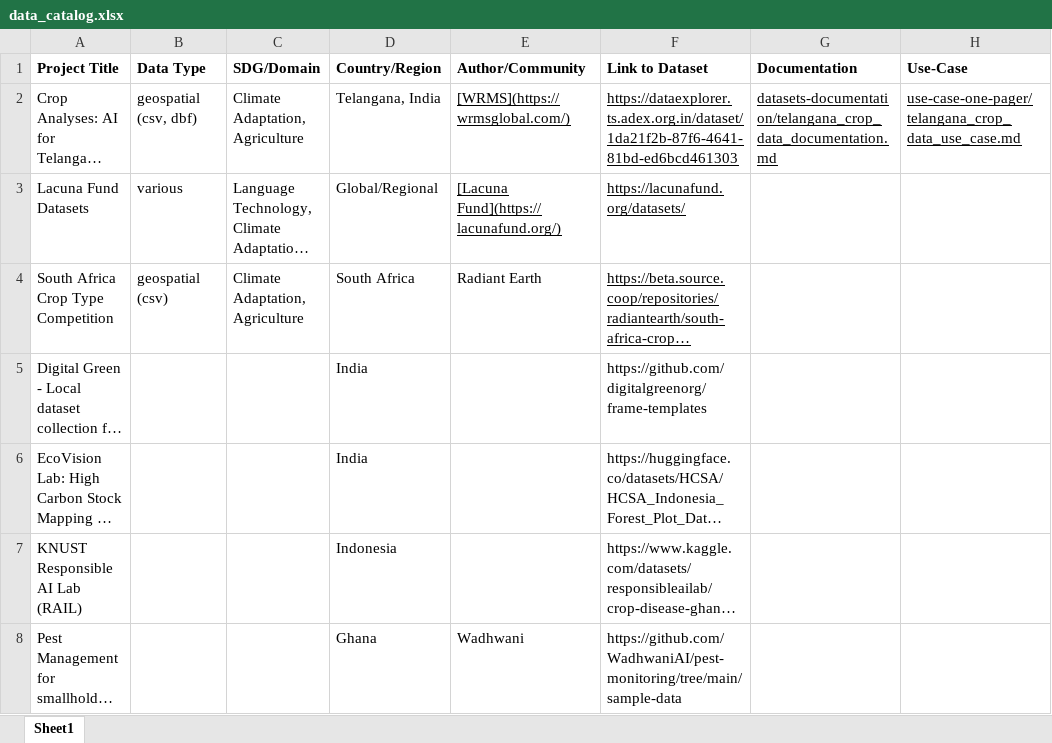
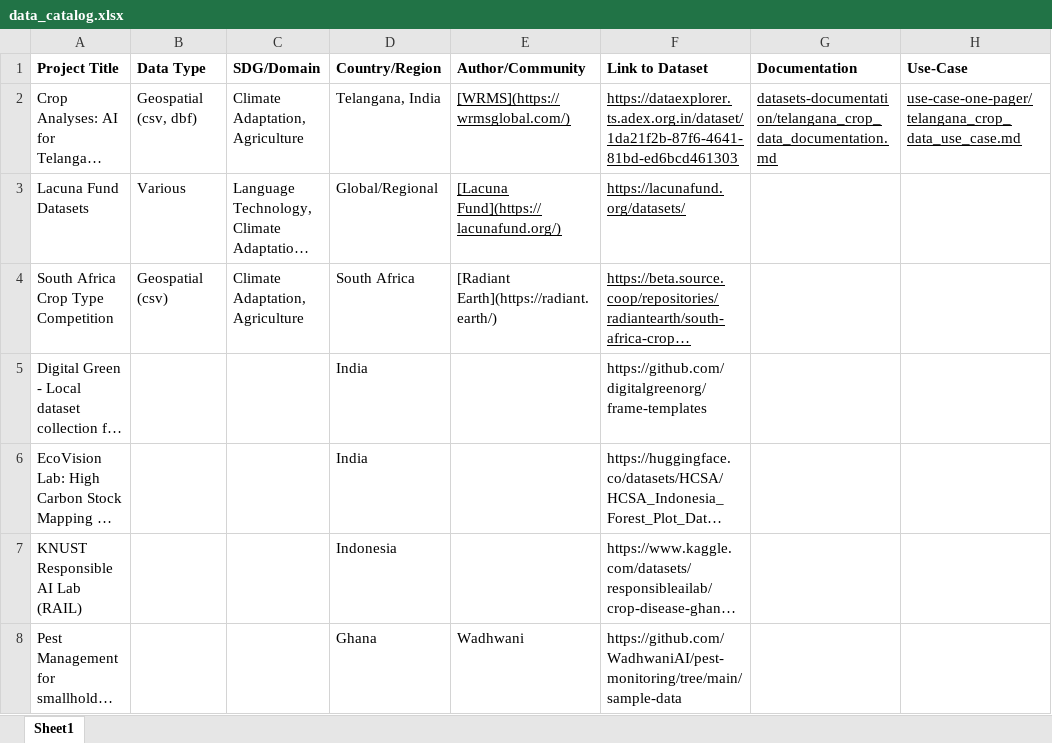
Before and after one commit to Fair-Forward/datasets, an Excel workbook: docs/data_catalog.xlsx, sheet Sheet1, drawn as a sheet; only a part is shown; long unchanged cells end in …; values as stored, in another font and other column widths than the file's, no borders; the diff names each change by its address in the sheet, - before the commit and + after, or states it on an @@ line.

```diff
--- a/docs/data_catalog.xlsx (sheet Sheet1)
+++ b/docs/data_catalog.xlsx (sheet Sheet1)
-B2 (Data Type): geospatial (csv, dbf)
+B2 (Data Type): Geospatial (csv, dbf)
-B3 (Data Type): various
+B3 (Data Type): Various
-B4 (Data Type): geospatial (csv)
+B4 (Data Type): Geospatial (csv)
-E4 (Author/Community): Radiant Earth
+E4 (Author/Community): [Radiant Earth](https://radiant.earth/)
```
Also changed, not shown: 1 other file.
